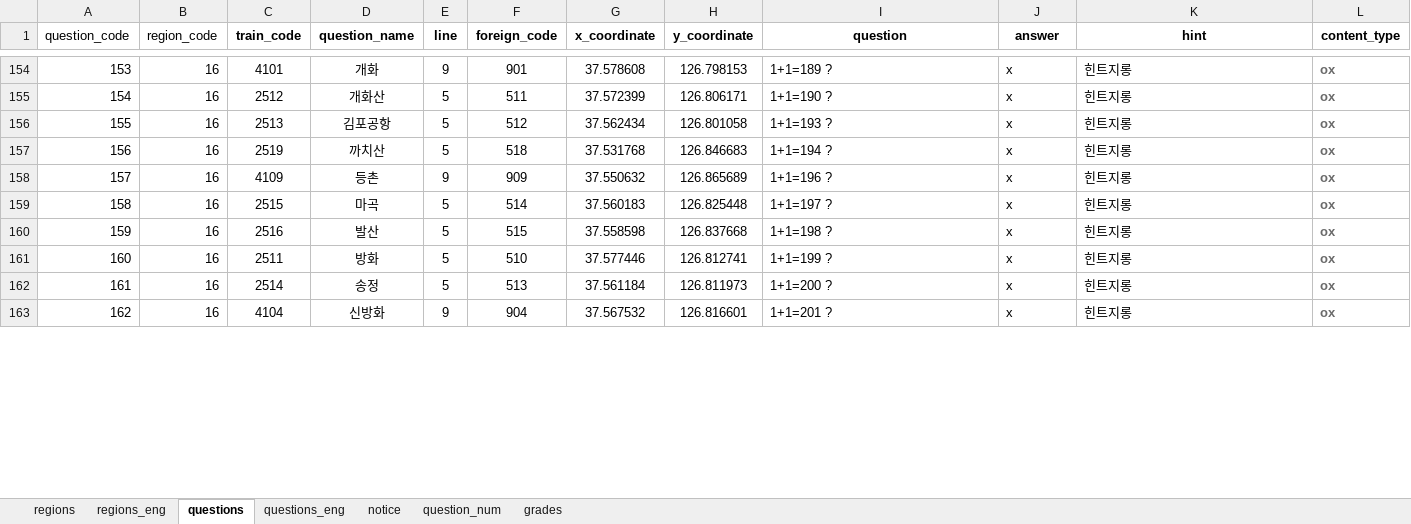
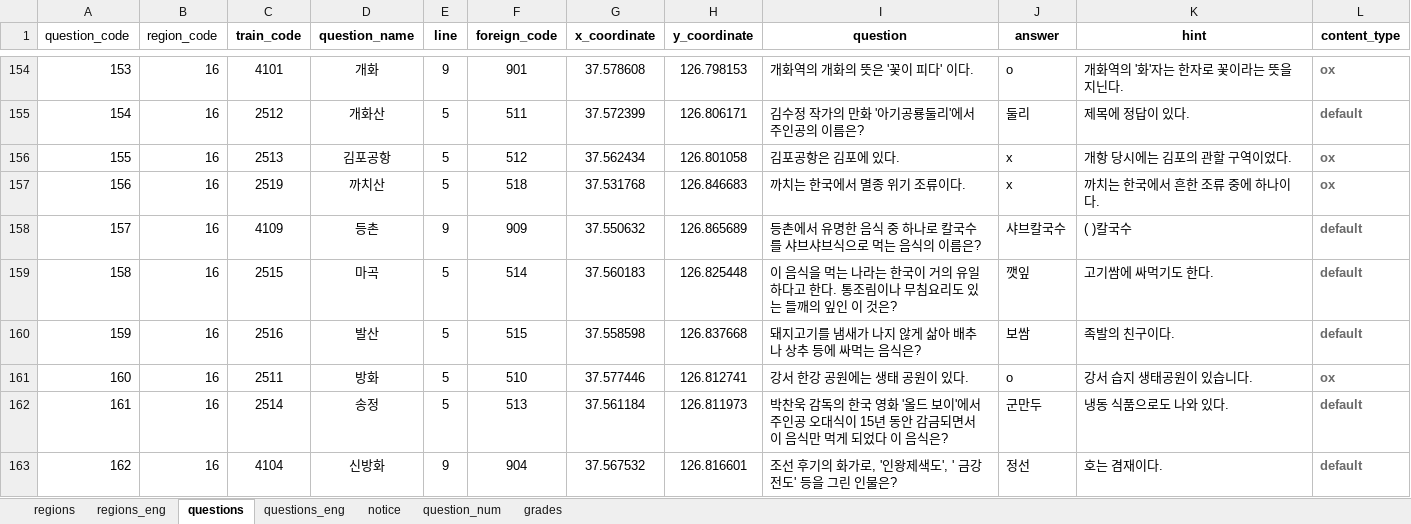
Before and after one commit to jhpark426/seoulhang_server, an Excel workbook: app/import/DB_seoulhang.xlsx, sheet questions, drawn as a sheet; only a part is shown, gaps mark what is left out; values as stored, in another font and other column widths than the file's, no borders; the diff covers the shown part only; the diff names each change by its address in the sheet, - before the commit and + after, or states it on an @@ line.

```diff
--- a/app/import/DB_seoulhang.xlsx (sheet questions)
+++ b/app/import/DB_seoulhang.xlsx (sheet questions)
-I154 (question): 1+1=189 ?
+I154 (question): 개화역의 개화의 뜻은 '꽃이 피다' 이다.
-J154 (answer): x
+J154 (answer): o
-K154 (hint): 힌트지롱
+K154 (hint): 개화역의 '화'자는 한자로 꽃이라는 뜻을 지닌다.
-I155 (question): 1+1=190 ?
+I155 (question): 김수정 작가의 만화 '아기공룡둘리'에서 주인공의 이름은?
-J155 (answer): x
+J155 (answer): 둘리
-K155 (hint): 힌트지롱
+K155 (hint): 제목에 정답이 있다.
-L155 (content_type): ox
+L155 (content_type): default
-I156 (question): 1+1=193 ?
+I156 (question): 김포공항은 김포에 있다.
-K156 (hint): 힌트지롱
+K156 (hint): 개항 당시에는 김포의 관할 구역이었다.
-I157 (question): 1+1=194 ?
+I157 (question): 까치는 한국에서 멸종 위기 조류이다.
-K157 (hint): 힌트지롱
+K157 (hint): 까치는 한국에서 흔한 조류 중에 하나이다.
-I158 (question): 1+1=196 ?
+I158 (question): 등촌에서 유명한 음식 중 하나로 칼국수를 샤브샤브식으로 먹는 음식의 이름은?
-J158 (answer): x
+J158 (answer): 샤브칼국수
-K158 (hint): 힌트지롱
+K158 (hint): ( )칼국수
-L158:L160 (content_type): ox
+L158:L160 (content_type): default
-I159 (question): 1+1=197 ?
+I159 (question): 이 음식을 먹는 나라는 한국이 거의 유일하다고 한다. 통조림이나 무침요리도 있는 들깨의 잎인 이 것은?
-J159 (answer): x
+J159 (answer): 깻잎
-K159 (hint): 힌트지롱
+K159 (hint): 고기쌈에 싸먹기도 한다.
-I160 (question): 1+1=198 ?
+I160 (question): 돼지고기를 냄새가 나지 않게 삶아 배추나 상추 등에 싸먹는 음식은?
-J160 (answer): x
+J160 (answer): 보쌈
-K160 (hint): 힌트지롱
+K160 (hint): 족발의 친구이다.
-I161 (question): 1+1=199 ?
+I161 (question): 강서 한강 공원에는 생태 공원이 있다.
-J161 (answer): x
+J161 (answer): o
-K161 (hint): 힌트지롱
+K161 (hint): 강서 습지 생태공원이 있습니다.
-I162 (question): 1+1=200 ?
+I162 (question): 박찬욱 감독의 한국 영화 '올드 보이'에서 주인공 오대식이 15년 동안 감금되면서 이 음식만 먹게 되었다 이 음식은?
-J162 (answer): x
+J162 (answer): 군만두
-K162 (hint): 힌트지롱
+K162 (hint): 냉동 식품으로도 나와 있다.
-L162:L163 (content_type): ox
+L162:L163 (content_type): default
-I163 (question): 1+1=201 ?
+I163 (question): 조선 후기의 화가로, '인왕제색도', ' 금강전도' 등을 그린 인물은?
-J163 (answer): x
+J163 (answer): 정선
-K163 (hint): 힌트지롱
+K163 (hint): 호는 겸재이다.
```
Also changed, not shown: 70 edited cells elsewhere in this sheet, sheet questions_eng, 3 other files.
